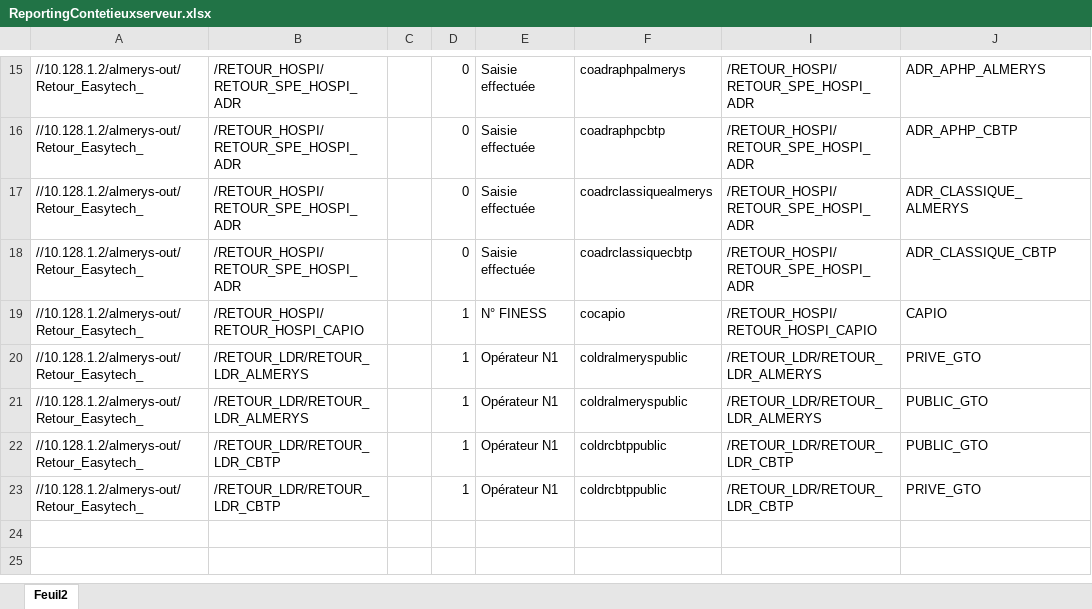
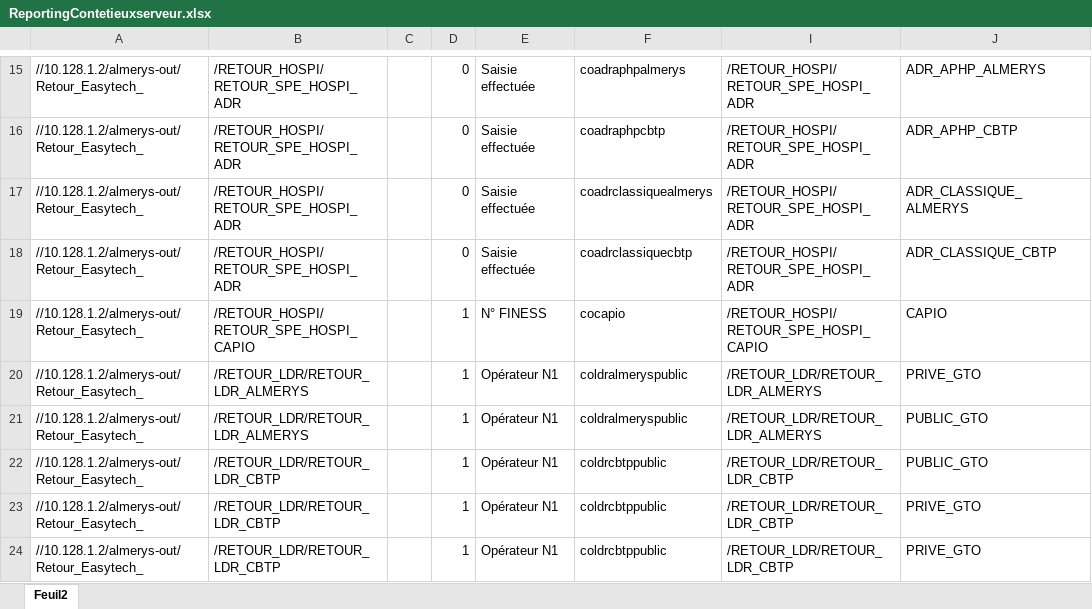
Before and after one commit to FelanaRakotoarijaona/Automatisation-reporting, an Excel workbook: ReportingContetieuxserveur.xlsx, sheet Feuil2, drawn as a sheet; only a part is shown, gaps mark what is left out; values as stored, in another font and other column widths than the file's, no cell formats; the diff names each change by its address in the sheet, - before the commit and + after, or states it on an @@ line.

```diff
--- a/ReportingContetieuxserveur.xlsx (sheet Feuil2)
+++ b/ReportingContetieuxserveur.xlsx (sheet Feuil2)
-B19: /RETOUR_HOSPI/RETOUR_HOSPI_CAPIO
+B19: /RETOUR_HOSPI/RETOUR_SPE_HOSPI_CAPIO
-I19: /RETOUR_HOSPI/RETOUR_HOSPI_CAPIO
+I19: /RETOUR_HOSPI/RETOUR_SPE_HOSPI_CAPIO
+row 23: //10.128.1.2/almerys-out/Retour_Easytech_ | /RETOUR_LDR/RETOUR_LDR_CBTP |  | 1 | Opérateur N1 | coldrcbtppublic | /RETOUR_LDR/RETOUR_LDR_CBTP | PRIVE_GTO
```
Also changed, not shown: cell formats, Inovcom.xlsx, ReportingContetieux.xlsx, 15 other files.
